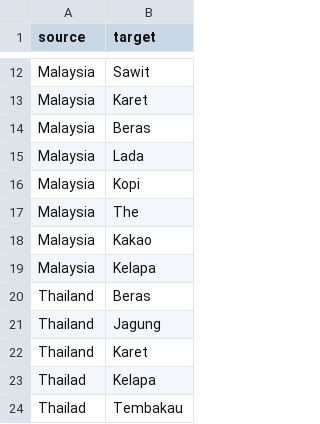
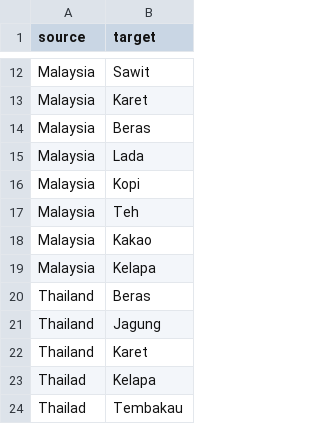
Before and after one commit to amnamaulida04/Ujian, a CSV file: Komoditi Pertanian(1).csv, drawn as a sheet; only a part is shown, gaps mark what is left out.

Commit message:
Add files via upload

```diff
--- a/Komoditi Pertanian(1).csv
+++ b/Komoditi Pertanian(1).csv
@@ -16,3 +16,3 @@ Malaysia,Lada
 Malaysia,Kopi
-Malaysia,The
+Malaysia,Teh
 Malaysia,Kakao
```
